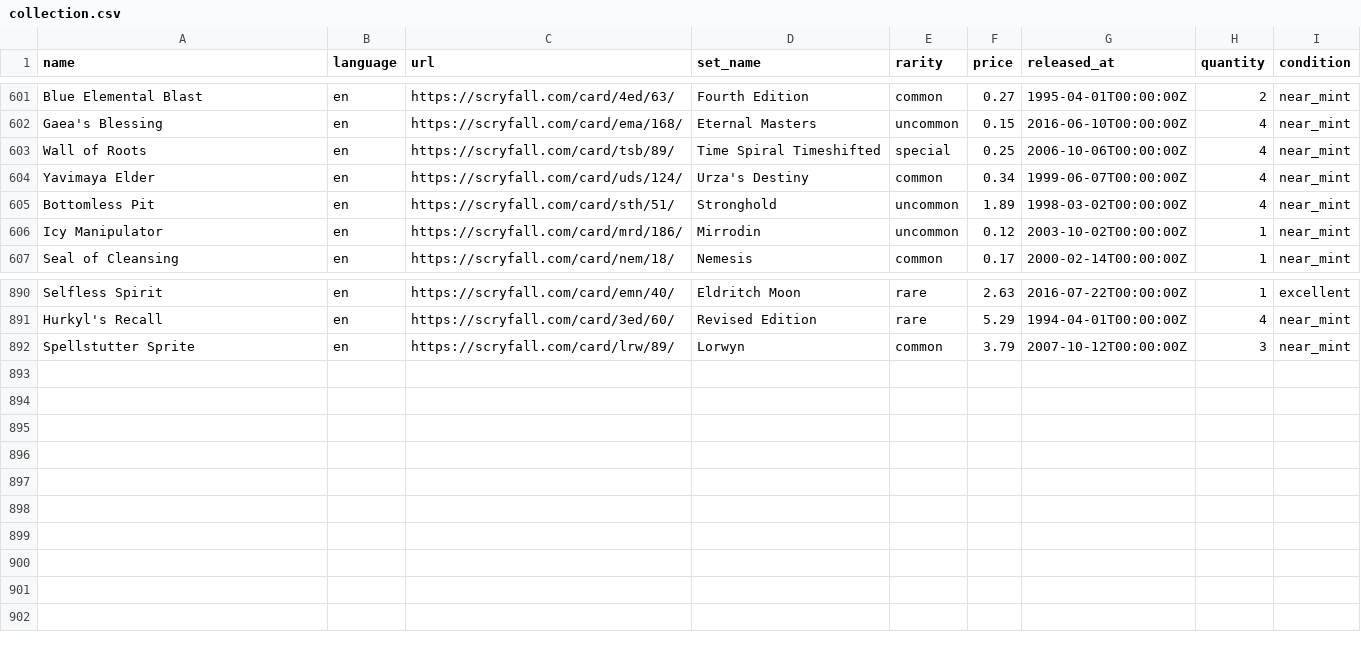
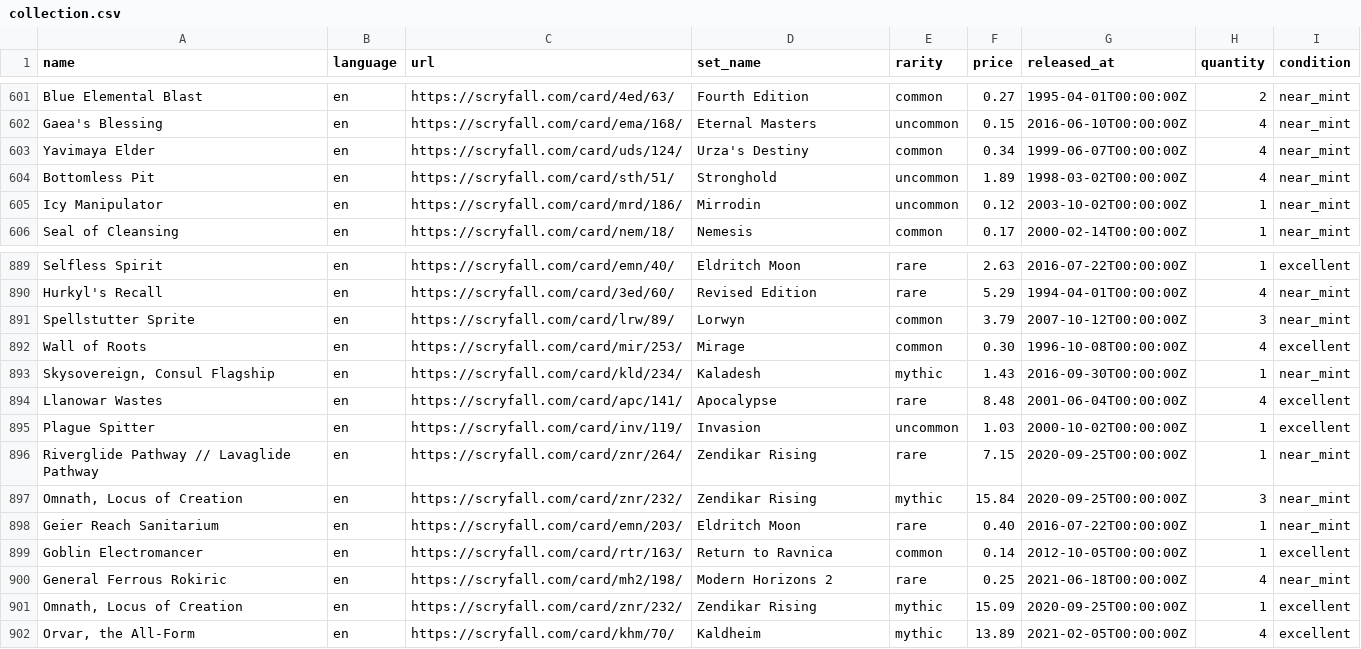
Before and after one commit to maitesin/mtga, a CSV file: devops/csv/collection.csv, drawn as a sheet; only a part is shown, gaps mark what is left out; removed rows and columns are numbered as before the commit, all else as after; the diff names each change by its address in the sheet, - before the commit and + after, or states it on an @@ line.

Commit message:
Add more cards

```diff
--- a/devops/csv/collection.csv
+++ b/devops/csv/collection.csv
-row 603: Wall of Roots | en | https://scryfall.com/card/tsb/89/ | Time Spiral Timeshifted | special | 0.25 | 2006-10-06T00:00:00Z | 4 | near_mint
+row 892: Wall of Roots | en | https://scryfall.com/card/mir/253/ | Mirage | common | 0.30 | 1996-10-08T00:00:00Z | 4 | excellent
+row 893: Skysovereign, Consul Flagship | en | https://scryfall.com/card/kld/234/ | Kaladesh | mythic | 1.43 | 2016-09-30T00:00:00Z | 1 | near_mint
+row 894: Llanowar Wastes | en | https://scryfall.com/card/apc/141/ | Apocalypse | rare | 8.48 | 2001-06-04T00:00:00Z | 4 | excellent
+row 895: Plague Spitter | en | https://scryfall.com/card/inv/119/ | Invasion | uncommon | 1.03 | 2000-10-02T00:00:00Z | 1 | excellent
+row 896: Riverglide Pathway // Lavaglide Pathway | en | https://scryfall.com/card/znr/264/ | Zendikar Rising | rare | 7.15 | 2020-09-25T00:00:00Z | 1 | near_mint
+row 897: Omnath, Locus of Creation | en | https://scryfall.com/card/znr/232/ | Zendikar Rising | mythic | 15.84 | 2020-09-25T00:00:00Z | 3 | near_mint
+row 898: Geier Reach Sanitarium | en | https://scryfall.com/card/emn/203/ | Eldritch Moon | rare | 0.40 | 2016-07-22T00:00:00Z | 1 | near_mint
+row 899: Goblin Electromancer | en | https://scryfall.com/card/rtr/163/ | Return to Ravnica | common | 0.14 | 2012-10-05T00:00:00Z | 1 | excellent
+row 900: General Ferrous Rokiric | en | https://scryfall.com/card/mh2/198/ | Modern Horizons 2 | rare | 0.25 | 2021-06-18T00:00:00Z | 4 | near_mint
+row 901: Omnath, Locus of Creation | en | https://scryfall.com/card/znr/232/ | Zendikar Rising | mythic | 15.09 | 2020-09-25T00:00:00Z | 1 | excellent
+row 902: Orvar, the All-Form | en | https://scryfall.com/card/khm/70/ | Kaldheim | mythic | 13.89 | 2021-02-05T00:00:00Z | 4 | excellent
```
Also changed, not shown: 32 other files.
